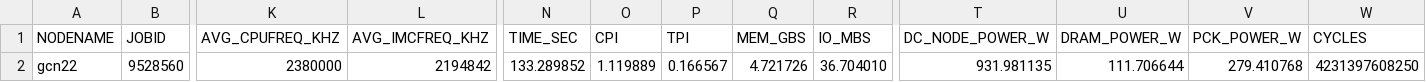
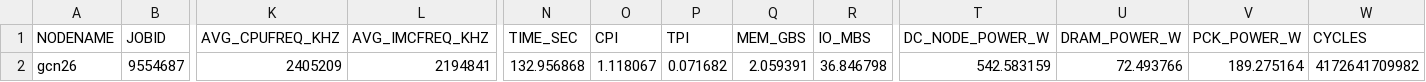
Before and after one commit to koenveldhorst/FACT25, a CSV file: emissions/waterbirds.gcn26.time.csv (was file.gcn22.time.csv), drawn as a sheet; only a part is shown, gaps mark what is left out; the diff covers the shown part only; the diff names each change by its address in the sheet, - before the commit and + after, or states it on an @@ line.

Commit message:
total energy usage

```diff
--- a/file.gcn22.time.csv
+++ b/emissions/waterbirds.gcn26.time.csv
-A2 (NODENAME): gcn22
+A2 (NODENAME): gcn26
-B2 (JOBID): 9528560
+B2 (JOBID): 9554687
-K2 (AVG_CPUFREQ_KHZ): 2380000
+K2 (AVG_CPUFREQ_KHZ): 2405209
-L2 (AVG_IMCFREQ_KHZ): 2194842
+L2 (AVG_IMCFREQ_KHZ): 2194841
-N2 (TIME_SEC): 133.289852
+N2 (TIME_SEC): 132.956868
-O2 (CPI): 1.119889
+O2 (CPI): 1.118067
-P2 (TPI): 0.166567
+P2 (TPI): 0.071682
-Q2 (MEM_GBS): 4.721726
+Q2 (MEM_GBS): 2.059391
-R2 (IO_MBS): 36.704010
+R2 (IO_MBS): 36.846798
-T2 (DC_NODE_POWER_W): 931.981135
+T2 (DC_NODE_POWER_W): 542.583159
-U2 (DRAM_POWER_W): 111.706644
+U2 (DRAM_POWER_W): 72.493766
-V2 (PCK_POWER_W): 279.410768
+V2 (PCK_POWER_W): 189.275164
-W2 (CYCLES): 4231397608250
+W2 (CYCLES): 4172641709982
```
Also changed, not shown: 14 edited cells elsewhere in this file, 10 other files.
